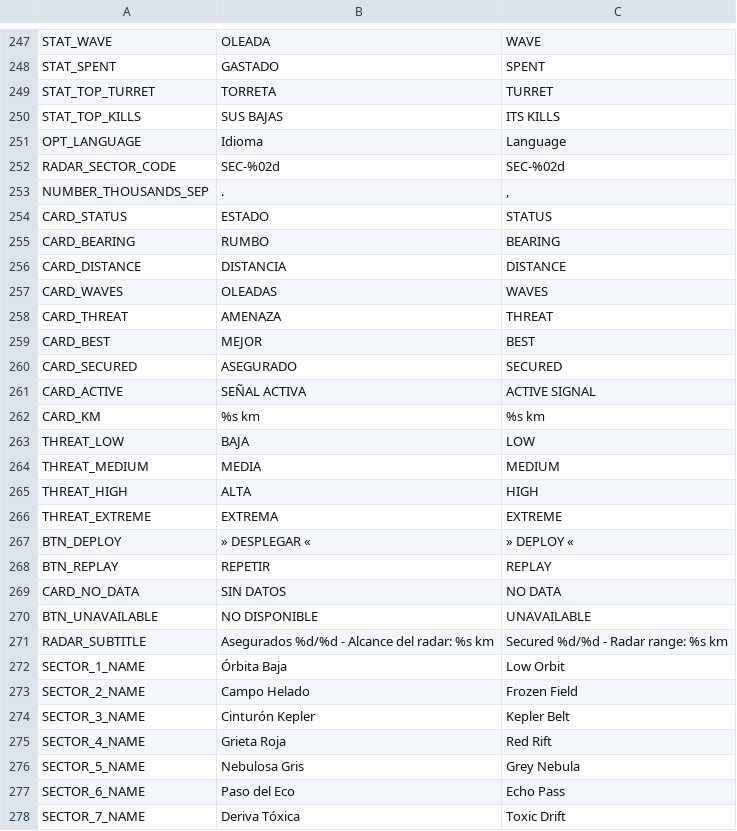
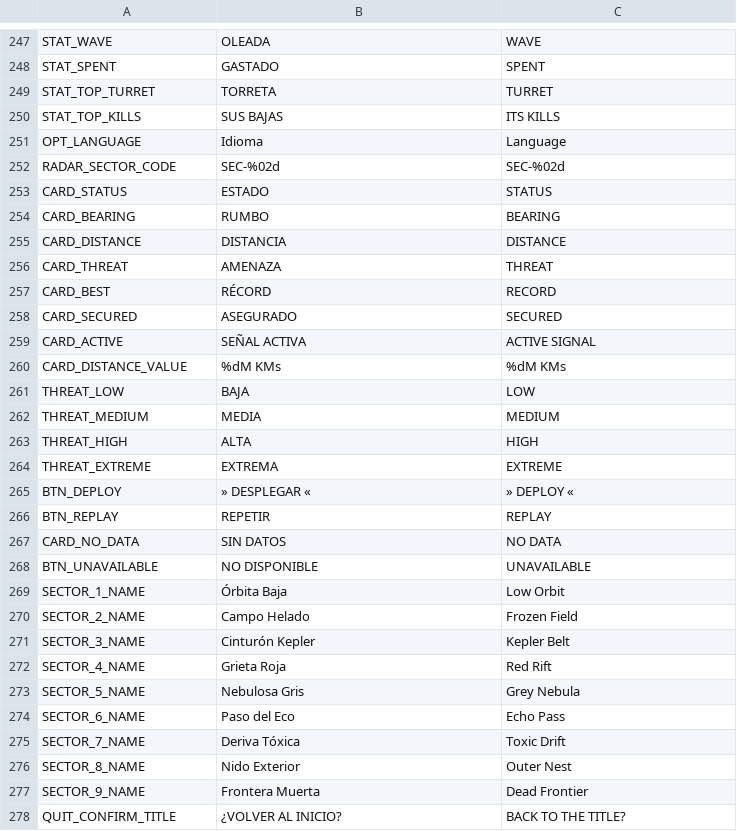
Before and after one commit to D4MC04/proyecto_dam2b, a CSV file: translations/textos.csv, drawn as a sheet; only a part is shown, gaps mark what is left out; the shorter side is filled out with more unchanged rows.

```diff
--- a/translations/textos.csv
+++ b/translations/textos.csv
@@ -258,3 +258,2 @@ OPT_LANGUAGE,Idioma,Language
 RADAR_SECTOR_CODE,SEC-%02d,SEC-%02d
-NUMBER_THOUSANDS_SEP,.,","
 CARD_STATUS,ESTADO,STATUS
@@ -262,8 +261,7 @@ CARD_BEARING,RUMBO,BEARING
 CARD_DISTANCE,DISTANCIA,DISTANCE
-CARD_WAVES,OLEADAS,WAVES
 CARD_THREAT,AMENAZA,THREAT
-CARD_BEST,MEJOR,BEST
+CARD_BEST,RÉCORD,RECORD
 CARD_SECURED,ASEGURADO,SECURED
 CARD_ACTIVE,SEÑAL ACTIVA,ACTIVE SIGNAL
-CARD_KM,%s km,%s km
+CARD_DISTANCE_VALUE,%dM KMs,%dM KMs
 THREAT_LOW,BAJA,LOW
@@ -276,3 +274,2 @@ CARD_NO_DATA,SIN DATOS,NO DATA
 BTN_UNAVAILABLE,NO DISPONIBLE,UNAVAILABLE
-RADAR_SUBTITLE,Asegurados %d/%d - Alcance del radar: %s km,Secured %d/%d - Radar range: %s km
 SECTOR_1_NAME,Órbita Baja,Low Orbit
```
Also changed, not shown: 19 other files.
